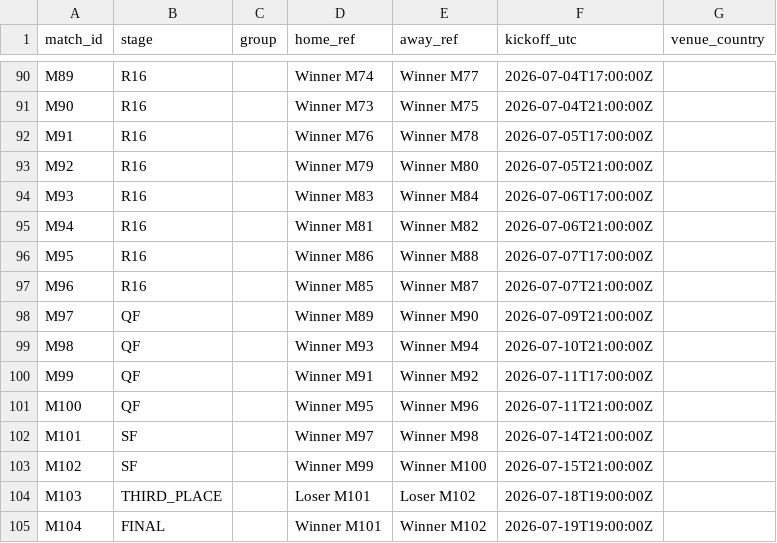
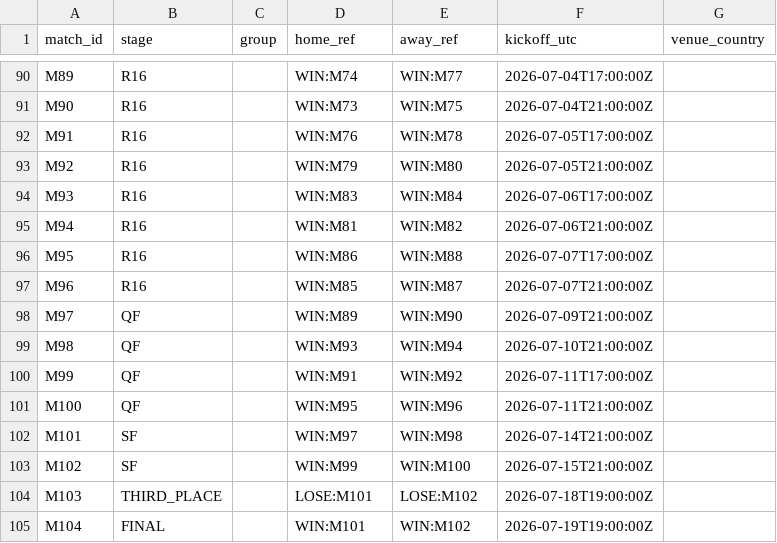
Before and after one commit to lukaspestalozzi/srftippspiel, a CSV file: tippspiel/data/tournaments/wc2026/fixtures.csv, drawn as a sheet; only a part is shown, gaps mark what is left out; the diff covers the shown part only; the diff names each change by its address in the sheet, - before the commit and + after, or states it on an @@ line.

```diff
--- a/tippspiel/data/tournaments/wc2026/fixtures.csv
+++ b/tippspiel/data/tournaments/wc2026/fixtures.csv
-D90 (home_ref): Winner M74
+D90 (home_ref): WIN:M74
-E90 (away_ref): Winner M77
+E90 (away_ref): WIN:M77
-D91 (home_ref): Winner M73
+D91 (home_ref): WIN:M73
-E91 (away_ref): Winner M75
+E91 (away_ref): WIN:M75
-D92 (home_ref): Winner M76
+D92 (home_ref): WIN:M76
-E92 (away_ref): Winner M78
+E92 (away_ref): WIN:M78
-D93 (home_ref): Winner M79
+D93 (home_ref): WIN:M79
-E93 (away_ref): Winner M80
+E93 (away_ref): WIN:M80
-D94 (home_ref): Winner M83
+D94 (home_ref): WIN:M83
-E94 (away_ref): Winner M84
+E94 (away_ref): WIN:M84
-D95 (home_ref): Winner M81
+D95 (home_ref): WIN:M81
-E95 (away_ref): Winner M82
+E95 (away_ref): WIN:M82
-D96 (home_ref): Winner M86
+D96 (home_ref): WIN:M86
-E96 (away_ref): Winner M88
+E96 (away_ref): WIN:M88
-D97 (home_ref): Winner M85
+D97 (home_ref): WIN:M85
-E97 (away_ref): Winner M87
+E97 (away_ref): WIN:M87
-D98 (home_ref): Winner M89
+D98 (home_ref): WIN:M89
-E98 (away_ref): Winner M90
+E98 (away_ref): WIN:M90
-D99 (home_ref): Winner M93
+D99 (home_ref): WIN:M93
-E99 (away_ref): Winner M94
+E99 (away_ref): WIN:M94
-D100 (home_ref): Winner M91
+D100 (home_ref): WIN:M91
-E100 (away_ref): Winner M92
+E100 (away_ref): WIN:M92
-D101 (home_ref): Winner M95
+D101 (home_ref): WIN:M95
-E101 (away_ref): Winner M96
+E101 (away_ref): WIN:M96
-D102 (home_ref): Winner M97
+D102 (home_ref): WIN:M97
-E102 (away_ref): Winner M98
+E102 (away_ref): WIN:M98
-D103 (home_ref): Winner M99
+D103 (home_ref): WIN:M99
-E103 (away_ref): Winner M100
+E103 (away_ref): WIN:M100
-D104 (home_ref): Loser M101
+D104 (home_ref): LOSE:M101
-E104 (away_ref): Loser M102
+E104 (away_ref): LOSE:M102
-D105 (home_ref): Winner M101
+D105 (home_ref): WIN:M101
-E105 (away_ref): Winner M102
+E105 (away_ref): WIN:M102
```
Also changed, not shown: 32 edited cells elsewhere in this file, 22 other files.
